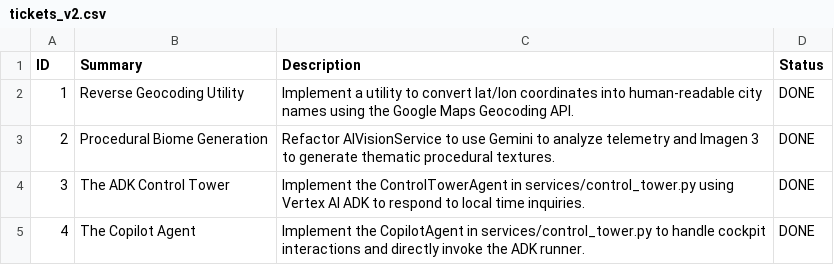
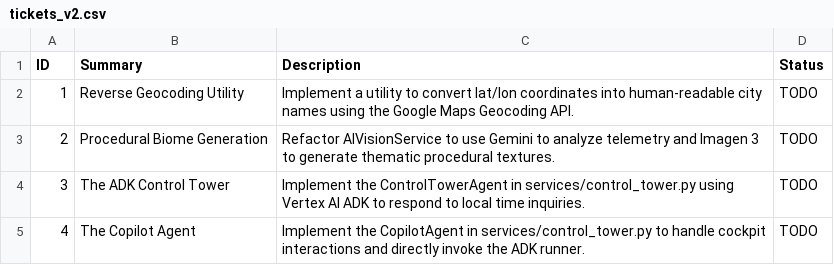
Before and after one commit to jorgeajimenez/ai-flight-simulator, a CSV file: tickets_v2.csv, drawn as a sheet.

```diff
--- a/tickets_v2.csv
+++ b/tickets_v2.csv
@@ -1,5 +1,5 @@
 ID,Summary,Description,Status
-1,Reverse Geocoding Utility,Implement a utility to convert lat/lon coordinates into human-readable city names using the Google Maps Geocoding API.,DONE
-2,Procedural Biome Generation,Refactor AIVisionService to use Gemini to analyze telemetry and Imagen 3 to generate thematic procedural textures.,DONE
-3,The ADK Control Tower,Implement the ControlTowerAgent in services/control_tower.py using Vertex AI ADK to respond to local time inquiries.,DONE
-4,The Copilot Agent,Implement the CopilotAgent in services/control_tower.py to handle cockpit interactions and directly invoke the ADK runner.,DONE
+1,Reverse Geocoding Utility,Implement a utility to convert lat/lon coordinates into human-readable city names using the Google Maps Geocoding API.,TODO
+2,Procedural Biome Generation,Refactor AIVisionService to use Gemini to analyze telemetry and Imagen 3 to generate thematic procedural textures.,TODO
+3,The ADK Control Tower,Implement the ControlTowerAgent in services/control_tower.py using Vertex AI ADK to respond to local time inquiries.,TODO
+4,The Copilot Agent,Implement the CopilotAgent in services/control_tower.py to handle cockpit interactions and directly invoke the ADK runner.,TODO
```
Also changed, not shown: 5 other files.
